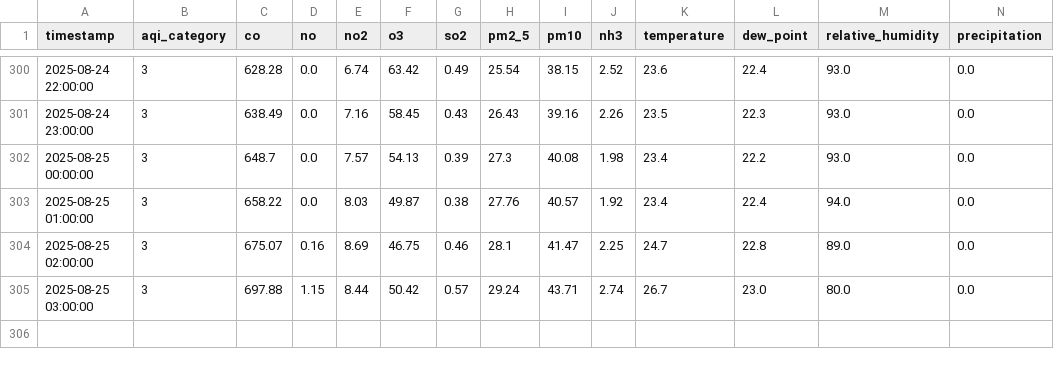
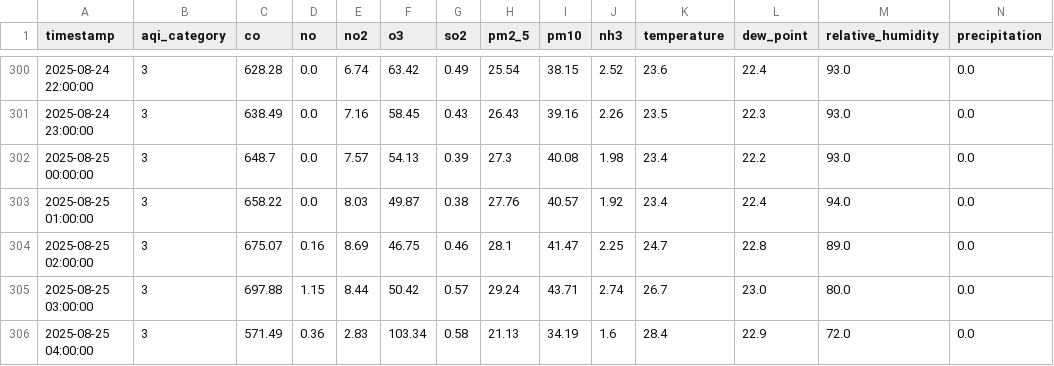
Before and after one commit to adeelkh21/peshawar-aqi, a CSV file: data_repositories/processed/merged_data.csv, drawn as a sheet; only a part is shown, gaps mark what is left out; rows hold the shown columns only; the diff names each change by its address in the sheet, - before the commit and + after, or states it on an @@ line.

```diff
--- a/data_repositories/processed/merged_data.csv
+++ b/data_repositories/processed/merged_data.csv
+row 306: 2025-08-25 04:00:00 | 3 | 571.49 | 0.36 | 2.83 | 103.34 | 0.58 | 21.13 | 34.19 | 1.6 | 28.4 | 22.9 | 72.0 | 0.0
```
Also changed, not shown: data_repositories/raw/pollution_data.csv, data_repositories/raw/weather_data.csv, 8 other files.
